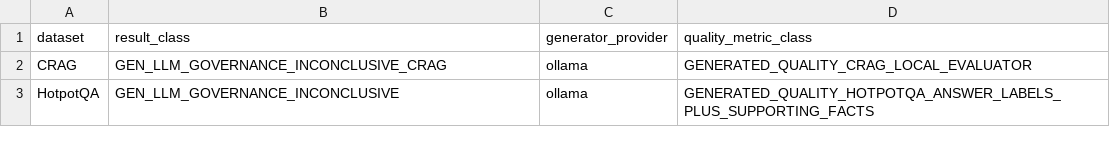
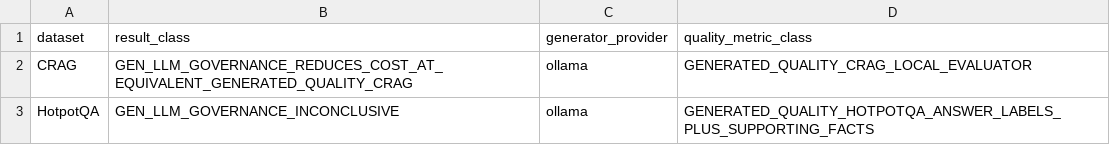
Before and after one commit to AIM-RAGTune/rag-tuning-governance, a CSV file: results/generative_llm_validation/dataset_comparison_table.csv, drawn as a sheet.

```diff
--- a/results/generative_llm_validation/dataset_comparison_table.csv
+++ b/results/generative_llm_validation/dataset_comparison_table.csv
@@ -1,3 +1,3 @@
 dataset,result_class,generator_provider,quality_metric_class
-CRAG,GEN_LLM_GOVERNANCE_INCONCLUSIVE_CRAG,ollama,GENERATED_QUALITY_CRAG_LOCAL_EVALUATOR
+CRAG,GEN_LLM_GOVERNANCE_REDUCES_COST_AT_EQUIVALENT_GENERATED_QUALITY_CRAG,ollama,GENERATED_QUALITY_CRAG_LOCAL_EVALUATOR
 HotpotQA,GEN_LLM_GOVERNANCE_INCONCLUSIVE,ollama,GENERATED_QUALITY_HOTPOTQA_ANSWER_LABELS_PLUS_SUPPORTING_FACTS
```
Also changed, not shown: artifacts/generative_llm_validation/crag/policy_summary_metrics.csv, results/claim_status/claim_status_table.csv, 33 other files.
